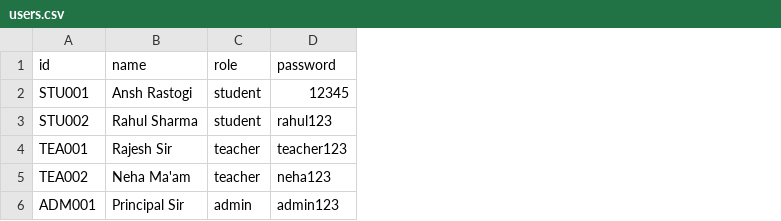
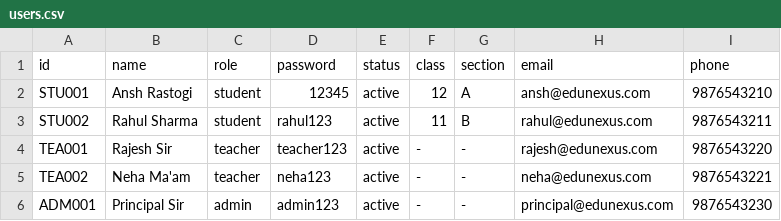
Before and after one commit to code-ansh7/EduNexus-Console-App, a CSV file: database/users.csv, drawn as a sheet; the diff names each change by its address in the sheet, - before the commit and + after, or states it on an @@ line.

```diff
--- a/database/users.csv
+++ b/database/users.csv
+column E (status), rows 2-6: all active
+column F (class), rows 2-6: 12 | 11 | - | - | -
+column G (section), rows 2-6: A | B | - | - | -
+column H (email), rows 2-6: ansh@edunexus.com | rahul@edunexus.com | rajesh@edunexus.com | neha@edunexus.com | principal@edunexus.com
+column I (phone), rows 2-6: 9876543210 | 9876543211 | 9876543220 | 9876543221 | 9876543230
```
Also changed, not shown: 4 other files.
